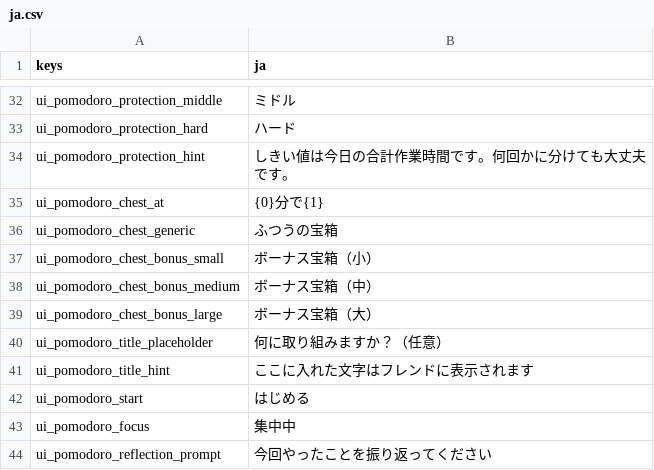
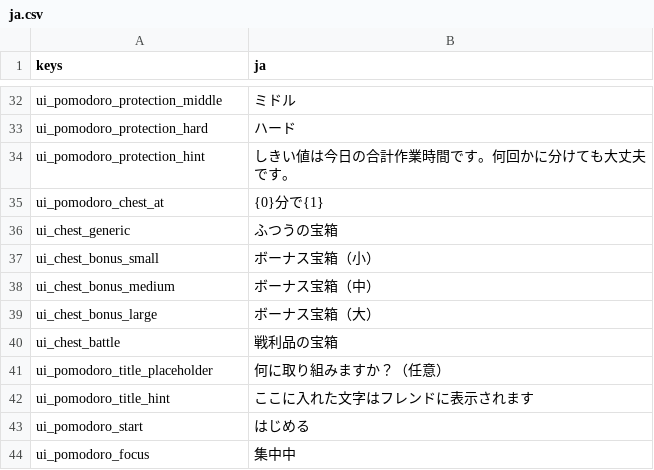
Before and after one commit to darkouji0105/pomodoro-heroes, a CSV file: localization/ja.csv, drawn as a sheet; only a part is shown, gaps mark what is left out; the shorter side is filled out with more unchanged rows.

```diff
--- a/localization/ja.csv
+++ b/localization/ja.csv
@@ -35,6 +35,7 @@ ui_pomodoro_protection_hint,しきい値は今日の合計作業時間です。
 ui_pomodoro_chest_at,{0}分で{1}
-ui_pomodoro_chest_generic,ふつうの宝箱
-ui_pomodoro_chest_bonus_small,ボーナス宝箱（小）
-ui_pomodoro_chest_bonus_medium,ボーナス宝箱（中）
-ui_pomodoro_chest_bonus_large,ボーナス宝箱（大）
+ui_chest_generic,ふつうの宝箱
+ui_chest_bonus_small,ボーナス宝箱（小）
+ui_chest_bonus_medium,ボーナス宝箱（中）
+ui_chest_bonus_large,ボーナス宝箱（大）
+ui_chest_battle,戦利品の宝箱
 ui_pomodoro_title_placeholder,何に取り組みますか？（任意）
```
Also changed, not shown: 7 other files.
